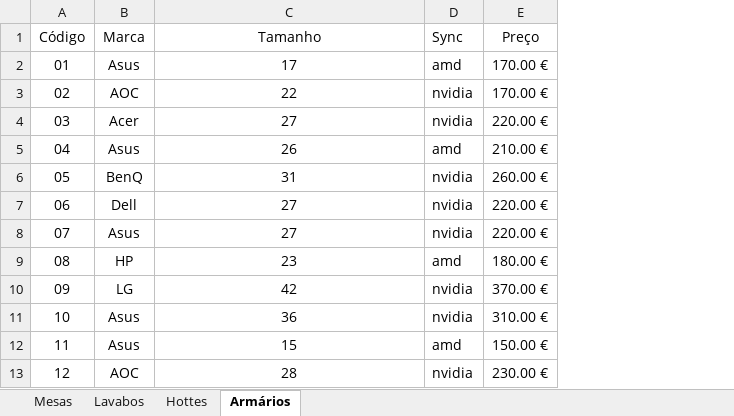
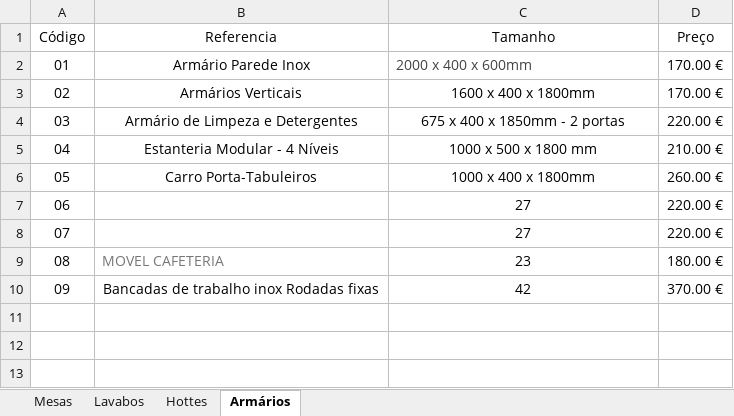
Before and after one commit to Nayorken/Apresenta-o01, an Excel workbook: db/Produtos.xlsx, sheet Armários, drawn as a sheet; values as stored, in another font and other column widths than the file's, no borders; table styles not drawn; removed rows and columns are numbered as before the commit, all else as after; the diff names each change by its address in the sheet, - before the commit and + after, or states it on an @@ line.

```diff
--- a/db/Produtos.xlsx (sheet Armários)
+++ b/db/Produtos.xlsx (sheet Armários)
-column B (Marca), rows 3-10: AOC | Acer | Asus | BenQ | Dell | Asus | HP | LG
+column B (Referencia), row 2: Armário Parede Inox; rows 4-10: Armário de Limpeza e Detergentes | Estanteria Modular - 4 Níveis | Carro Porta-Tabuleiros |  |  | MOVEL CAFETERIA | Bancadas de trabalho inox Rodadas fixas
-column D (Sync), rows 3-10: nvidia | nvidia | amd | nvidia | nvidia | nvidia | amd | nvidia
-row 2: 01 | Asus | 17 | amd | 170.00 €
@@ column A (Código) renumbered in row 2 @@
-C2 (Tamanho): 22
+C2 (Tamanho): 2000 x 400 x 600mm
@@ C2 text colour: black → #444444, alignment: center → left @@
+row 3: 02 | Armários Verticais | 1600 x 400 x 1800mm | 170.00 €
-C4 (Tamanho): 27
+C4 (Tamanho): 675 x 400 x 1850mm - 2 portas
-C5 (Tamanho): 26
+C5 (Tamanho): 1000 x 500 x 1800 mm
-C6 (Tamanho): 31
+C6 (Tamanho): 1000 x 400 x 1800mm
-row 11: 10 | Asus | 36 | nvidia | 310.00 €
-row 12: 11 | Asus | 15 | amd | 150.00 €
-row 13: 12 | AOC | 28 | nvidia | 230.00 €
```
Also changed, not shown: 6 other files.
